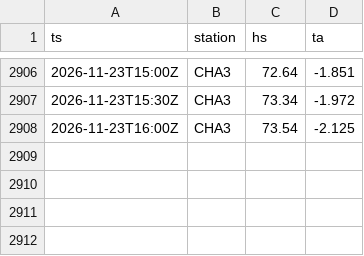
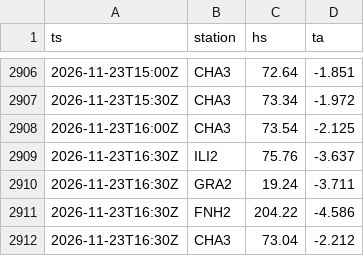
Before and after one commit to gregorysticher/meteo-alert, a CSV file: data/neige-hs.csv, drawn as a sheet; only a part is shown, gaps mark what is left out.

Commit message:
chore: neige fraîche notifiée / journal neige [skip ci]

```diff
--- a/data/neige-hs.csv
+++ b/data/neige-hs.csv
@@ -2908 +2908,5 @@ ts,station,hs,ta
 2026-11-23T16:00Z,CHA3,73.54,-2.125
+2026-11-23T16:30Z,ILI2,75.76,-3.637
+2026-11-23T16:30Z,GRA2,19.24,-3.711
+2026-11-23T16:30Z,FNH2,204.22,-4.586
+2026-11-23T16:30Z,CHA3,73.04,-2.212
```
